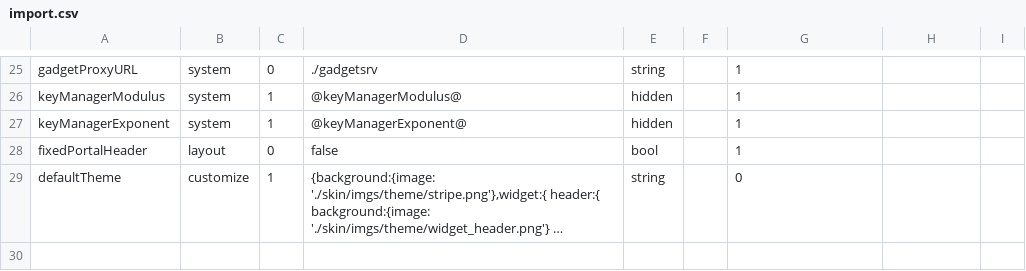
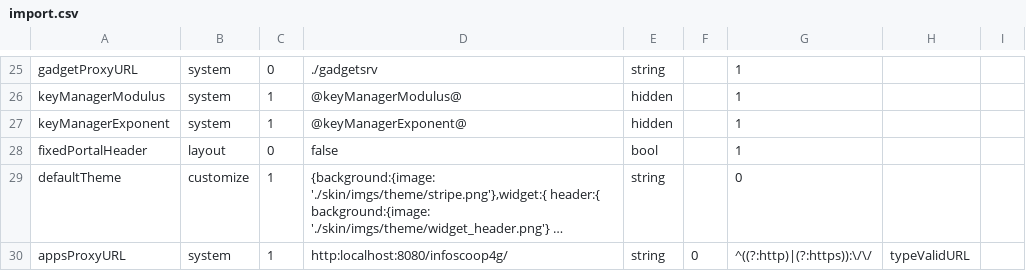
Before and after one commit to infoScoop/infoscoop, a CSV file: src/initdb/data/properties/import.csv, drawn as a sheet; only a part is shown, gaps mark what is left out; long unchanged cells end in …; the diff names each change by its address in the sheet, - before the commit and + after, or states it on an @@ line.

Commit message:
Issue 270: Add funciton of getting URL of proxy from "is_properties" table
Update issue 270
Add funciton of getting URL of proxy from "is_properties" table.
And modified schema of "is_group" table.


git-svn-id: https://infoscoop.googlecode.com/svn/branches/3.0@801 d4e23b88-c782-11de-b6dc-25c59a28ecba

```diff
--- a/src/initdb/data/properties/import.csv
+++ b/src/initdb/data/properties/import.csv
+row 30: appsProxyURL | system | 1 | http:localhost:8080/infoscoop4g/ | string | 0 | ^((?:http)|(?:https)):\/\/ | typeValidURL
```
Also changed, not shown: 6 other files.
